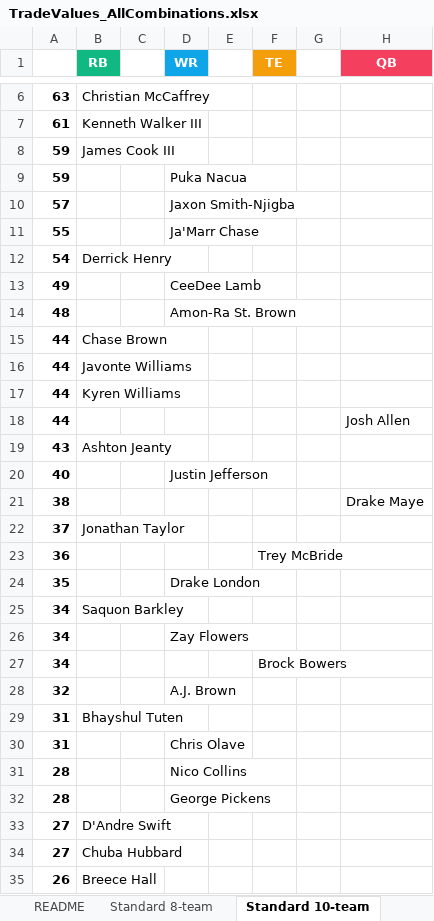
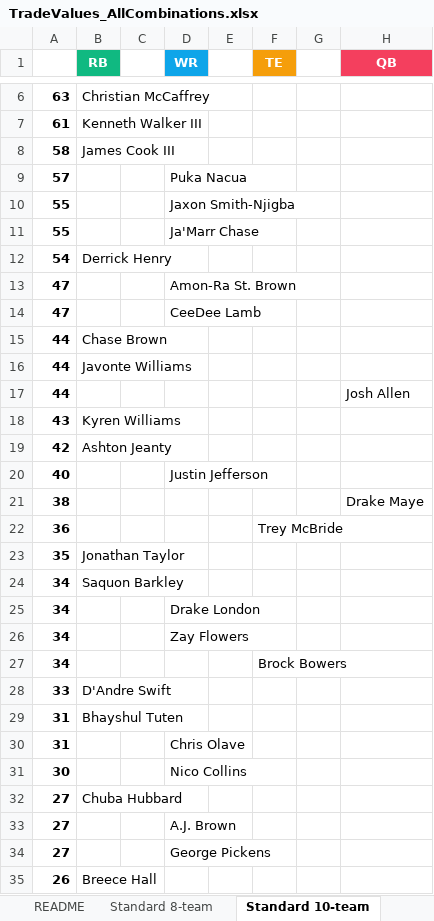
Before and after one commit to seoularpro/OddsVis, an Excel workbook: TradeValueSheets/TradeValues_AllCombinations.xlsx, sheet Standard 10-team, drawn as a sheet; only a part is shown, gaps mark what is left out; values as stored, in another font and other column widths than the file's, no borders; removed rows and columns are numbered as before the commit, all else as after; the diff covers the shown part only; the diff names each change by its address in the sheet, - before the commit and + after, or states it on an @@ line.

```diff
--- a/TradeValueSheets/TradeValues_AllCombinations.xlsx (sheet Standard 10-team)
+++ b/TradeValueSheets/TradeValues_AllCombinations.xlsx (sheet Standard 10-team)
-A8: 59
+A8: 58
-row 9: 59 |  |  | Puka Nacua
-D9 (WR): Jaxon Smith-Njigba
+D9 (WR): Puka Nacua
+row 10: 55 |  |  | Jaxon Smith-Njigba
-row 13: 49 |  |  | CeeDee Lamb
-A13: 48
+A13: 47
+row 14: 47 |  |  | CeeDee Lamb
-row 17: 44 | Kyren Williams
-B18 (RB): Ashton Jeanty
+B18 (RB): Kyren Williams
+row 19: 42 | Ashton Jeanty
-row 22: 37 | Jonathan Taylor
-B23 (RB): (empty)
+B23 (RB): Jonathan Taylor
-D23 (WR): Drake London
+D23 (WR): (empty)
+row 25: 34 |  |  | Drake London
-row 28: 32 |  |  | A.J. Brown
+row 28: 33 | D'Andre Swift
-A31: 28
+A31: 30
-row 32: 28 |  |  | George Pickens
-row 33: 27 | D'Andre Swift
+row 33: 27 |  |  | A.J. Brown
+row 34: 27 |  |  | George Pickens
```
Also changed, not shown: 14 added rows, 14 removed rows and 7 edited cells elsewhere in this sheet, sheet Full PPR 12-team, sheet Half PPR 12-team, sheet Standard 8-team, sheet Full PPR 8-team, sheet Standard 12-team, sheet Full PPR 10-team, 2 more sheets, TradeValueSheets/TradeValues_FullPPR_10team.xlsx, TradeValueSheets/TradeValues_HalfPPR_12team.xlsx, 18 other files.
